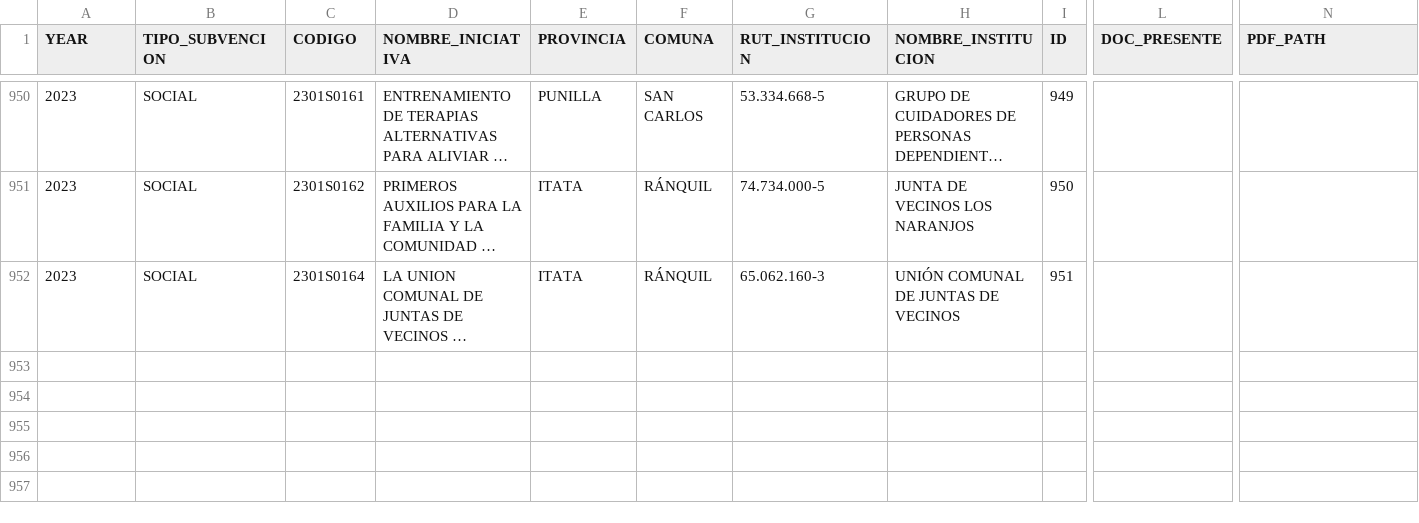
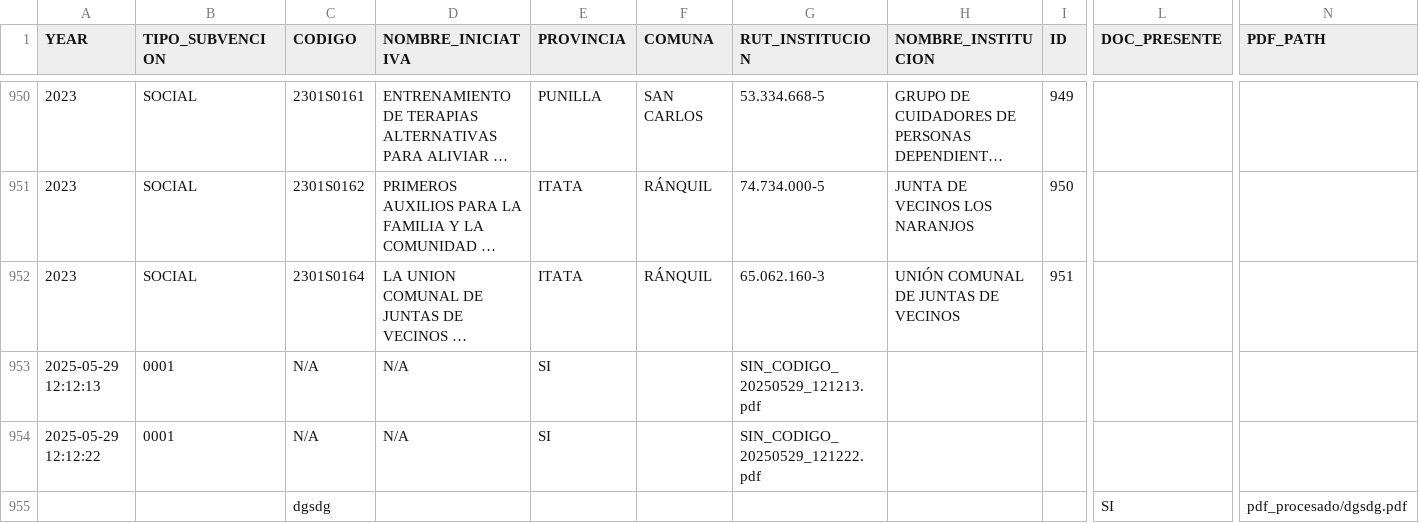
Before and after one commit to My0k/new_digitaliza, a CSV file: db_input.csv, drawn as a sheet; only a part is shown, gaps mark what is left out; long unchanged cells end in …; rows hold the shown columns only; the diff names each change by its address in the sheet, - before the commit and + after, or states it on an @@ line.

Commit message:
procesado separado

```diff
--- a/db_input.csv
+++ b/db_input.csv
+row 953: 2025-05-29 12:12:13 | 0001 | N/A | N/A | SI |  | SIN_CODIGO_20250529_121213.pdf
+row 954: 2025-05-29 12:12:22 | 0001 | N/A | N/A | SI |  | SIN_CODIGO_20250529_121222.pdf
+row 955:  |  | dgsdg |  |  |  |  |  |  | SI | pdf_procesado/dgsdg.pdf
```
Also changed, not shown: 7 other files.
